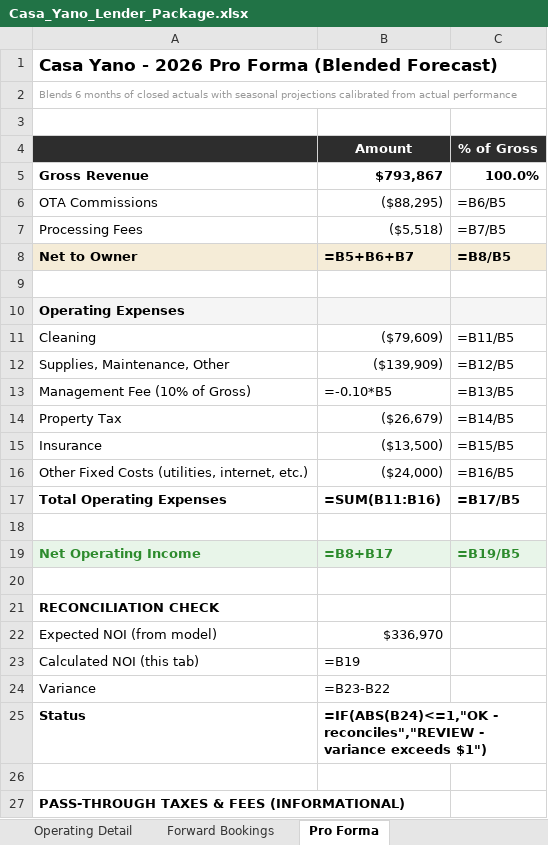
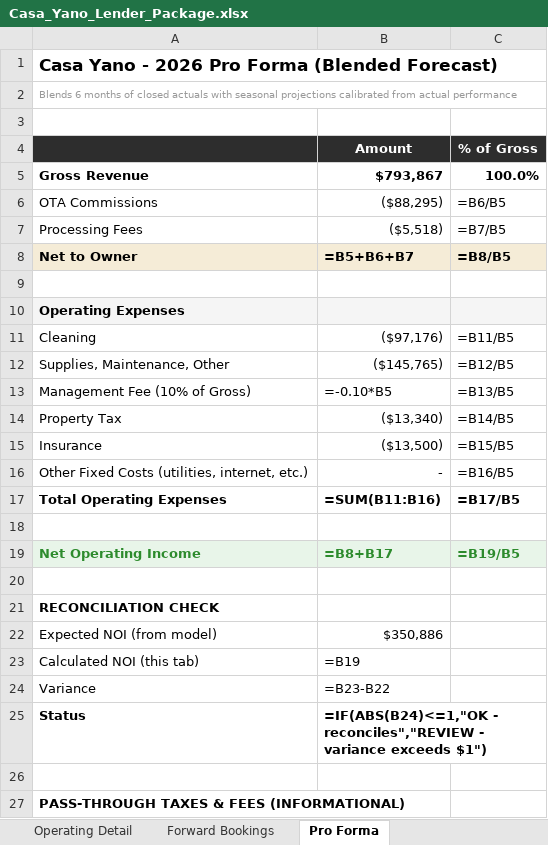
Before and after one commit to matt-dcp/yano, an Excel workbook: Casa_Yano_Lender_Package.xlsx, sheet Pro Forma, drawn as a sheet; only a part is shown; values as stored, in another font and other column widths than the file's, no borders; formulas without a stored value are shown as written; conditional formats not drawn; the diff names each change by its address in the sheet, - before the commit and + after, or states it on an @@ line.

```diff
--- a/Casa_Yano_Lender_Package.xlsx (sheet Pro Forma)
+++ b/Casa_Yano_Lender_Package.xlsx (sheet Pro Forma)
-B11 (Amount): ($79,609)
+B11 (Amount): ($97,176)
-B12 (Amount): ($139,909)
+B12 (Amount): ($145,765)
-B14 (Amount): ($26,679)
+B14 (Amount): ($13,340)
-B16 (Amount): ($24,000)
+B16 (Amount): -
-B22 (Amount): $336,970
+B22 (Amount): $350,886
```
Also changed, not shown: sheet P&L (2026 YTD), sheet Executive Summary, sheet Forward Bookings, sheet Project History, Casa_Yano_Loan_Evaluator.xlsx, 2 other files.
